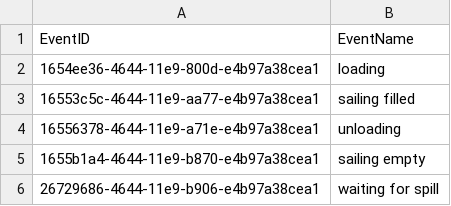
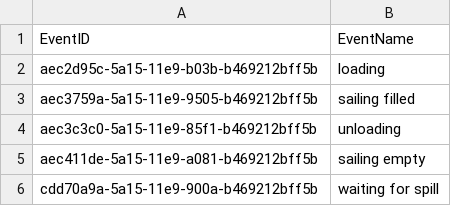
Before and after one commit to TUDelft-CITG/OpenCLSim, a CSV file: notebooks/Simulation Results/events.csv, drawn as a sheet.

```diff
--- a/notebooks/Simulation Results/events.csv
+++ b/notebooks/Simulation Results/events.csv
@@ -1,6 +1,6 @@
 EventID,EventName
-1654ee36-4644-11e9-800d-e4b97a38cea1,loading
-16553c5c-4644-11e9-aa77-e4b97a38cea1,sailing filled
-16556378-4644-11e9-a71e-e4b97a38cea1,unloading
-1655b1a4-4644-11e9-b870-e4b97a38cea1,sailing empty
-26729686-4644-11e9-b906-e4b97a38cea1,waiting for spill
+aec2d95c-5a15-11e9-b03b-b469212bff5b,loading
+aec3759a-5a15-11e9-9505-b469212bff5b,sailing filled
+aec3c3c0-5a15-11e9-85f1-b469212bff5b,unloading
+aec411de-5a15-11e9-a081-b469212bff5b,sailing empty
+cdd70a9a-5a15-11e9-900a-b469212bff5b,waiting for spill
```
Also changed, not shown: notebooks/Simulation Results/energy_use.csv, notebooks/Simulation Results/equipment_log.csv, 9 other files.
